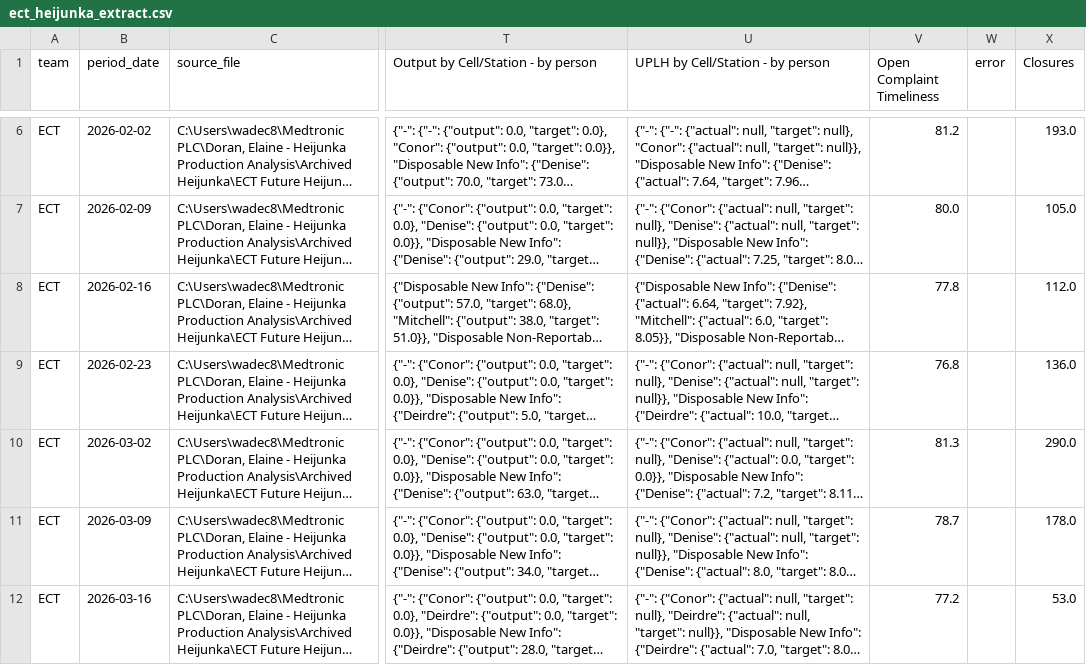
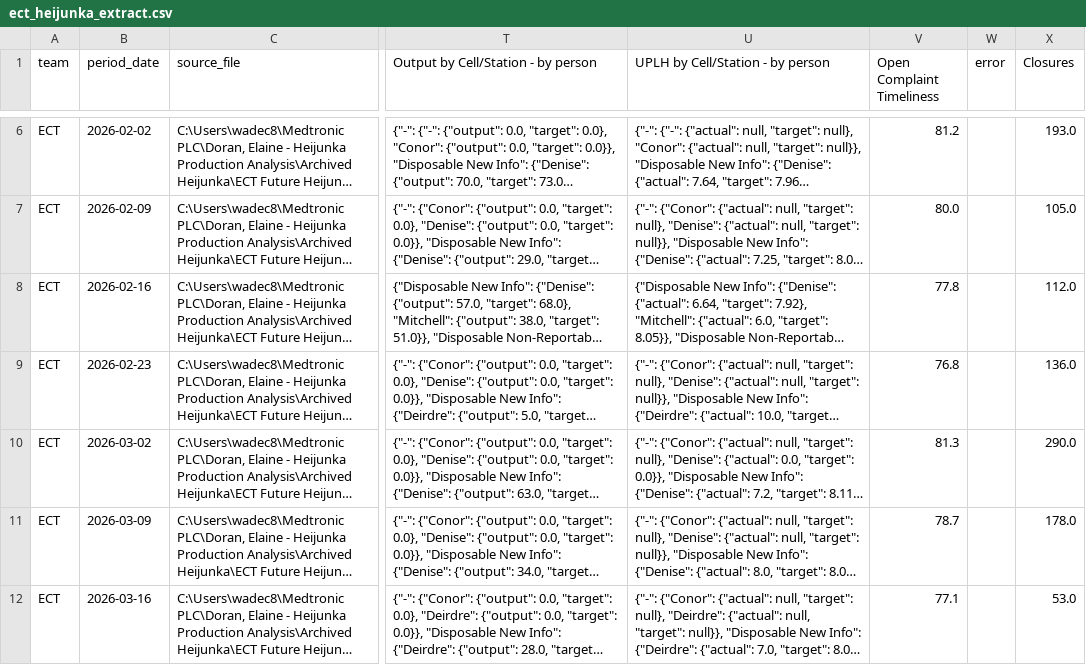
Before and after one commit to 17wadeche/heijunka-dev, a CSV file: ect_heijunka_extract.csv, drawn as a sheet; only a part is shown, gaps mark what is left out; long unchanged cells end in …; the diff covers the shown part only; the diff names each change by its address in the sheet, - before the commit and + after, or states it on an @@ line.

Commit message:
IV TEAMS

```diff
--- a/ect_heijunka_extract.csv
+++ b/ect_heijunka_extract.csv
-V12 (Open Complaint Timeliness): 77.2
+V12 (Open Complaint Timeliness): 77.1
```
Also changed, not shown: 1 removed row and 17 edited cells elsewhere in this file, ect_non_wip_extract.csv, timeliness.csv, 4 other files.
